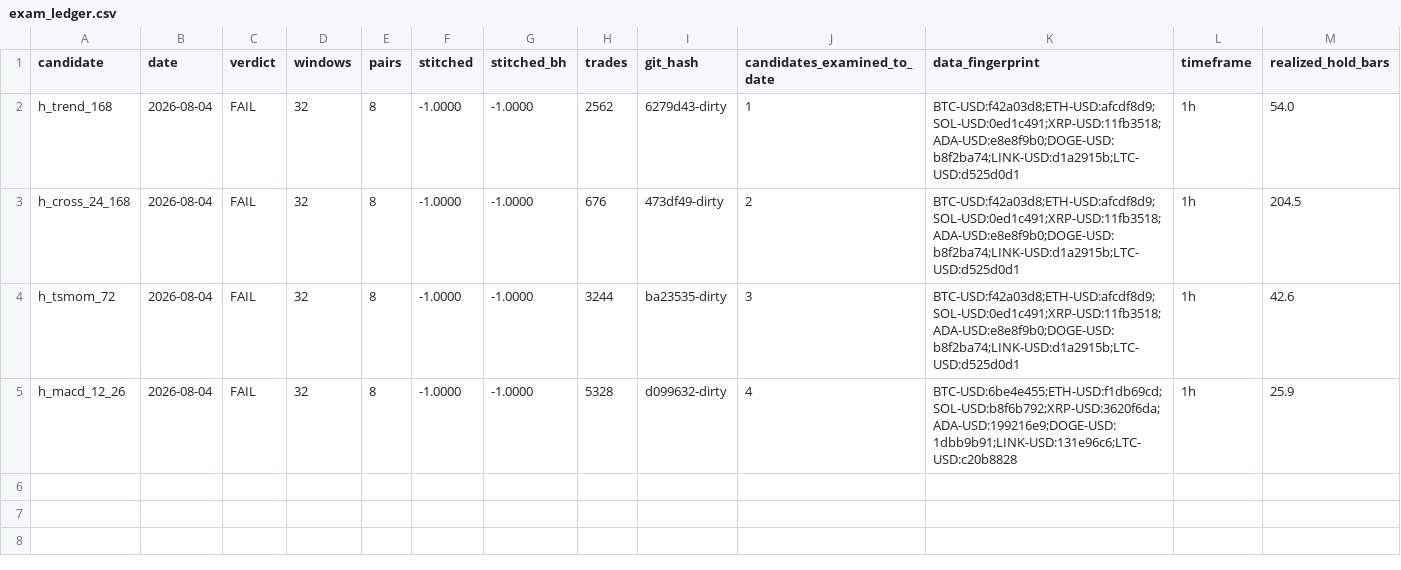
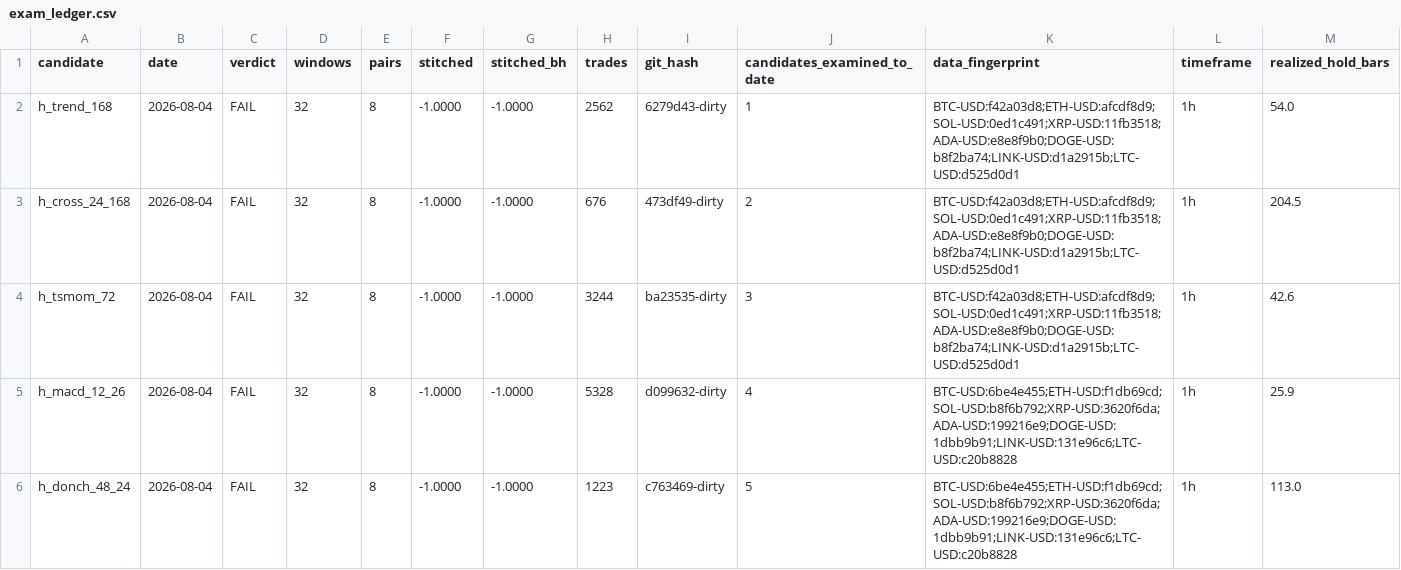
Before and after one commit to josemiguelw7/cryptobot, a CSV file: backtest/results/exam_ledger.csv, drawn as a sheet; only a part is shown; rows hold the shown columns only; the diff names each change by its address in the sheet, - before the commit and + after, or states it on an @@ line.

Commit message:
exam verdict: h_donch_48_24

```diff
--- a/backtest/results/exam_ledger.csv
+++ b/backtest/results/exam_ledger.csv
+row 6: h_donch_48_24 | 2026-08-04 | FAIL | 32 | 8 | -1.0000 | -1.0000 | 1223 | c763469-dirty | 5 | BTC-USD:6be4e455;ETH-USD:f1db69cd;SOL-USD:b8f6b792;XRP-USD:3620f6da;ADA-USD:199216e9;DOGE-USD:1dbb9b91;LINK-USD:131e96c6;LTC-USD:c20b8828 | 1h | 113.0
```
Also changed, not shown: 1 other file.
